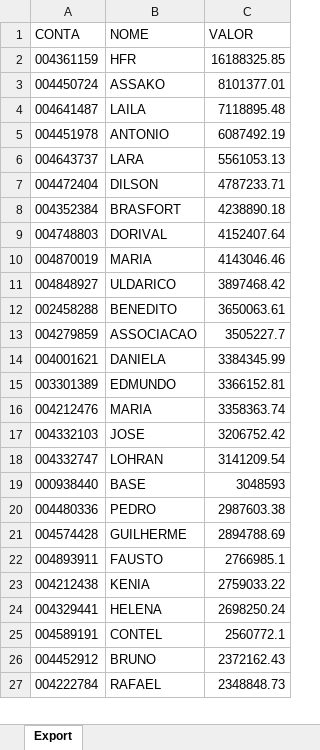
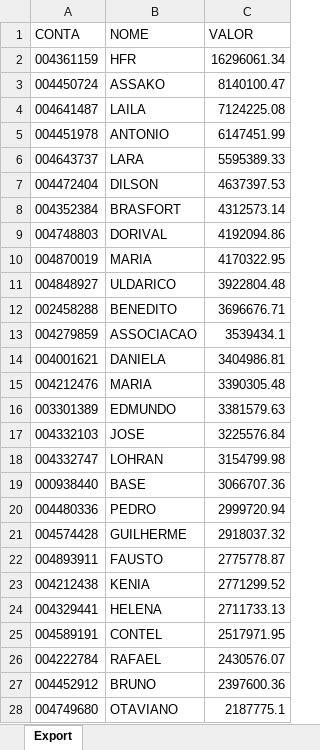
Before and after one commit to lauroteles/Mesa_de_opera-es, an Excel workbook: PL Total.xlsx, sheet Export, drawn as a sheet; only a part is shown; values as stored, in another font and other column widths than the file's, no borders; removed rows and columns are numbered as before the commit, all else as after; the diff covers the shown part only; the diff names each change by its address in the sheet, - before the commit and + after, or states it on an @@ line.

```diff
--- a/PL Total.xlsx (sheet Export)
+++ b/PL Total.xlsx (sheet Export)
-C2 (VALOR): 16188325.85
+C2 (VALOR): 16296061.34
-C3 (VALOR): 8101377.01
+C3 (VALOR): 8140100.47
-C4 (VALOR): 7118895.48
+C4 (VALOR): 7124225.08
-C5 (VALOR): 6087492.19
+C5 (VALOR): 6147451.99
-C6 (VALOR): 5561053.13
+C6 (VALOR): 5595389.33
-C7 (VALOR): 4787233.71
+C7 (VALOR): 4637397.53
-C8 (VALOR): 4238890.18
+C8 (VALOR): 4312573.14
-C9 (VALOR): 4152407.64
+C9 (VALOR): 4192094.86
-C10 (VALOR): 4143046.46
+C10 (VALOR): 4170322.95
-C11 (VALOR): 3897468.42
+C11 (VALOR): 3922804.48
-C12 (VALOR): 3650063.61
+C12 (VALOR): 3696676.71
-C13 (VALOR): 3505227.7
+C13 (VALOR): 3539434.1
-C14 (VALOR): 3384345.99
+C14 (VALOR): 3404986.81
-row 15: 003301389 | EDMUNDO | 3366152.81
-C15 (VALOR): 3358363.74
+C15 (VALOR): 3390305.48
+row 16: 003301389 | EDMUNDO | 3381579.63
-C17 (VALOR): 3206752.42
+C17 (VALOR): 3225576.84
-C18 (VALOR): 3141209.54
+C18 (VALOR): 3154799.98
-C19 (VALOR): 3048593
+C19 (VALOR): 3066707.36
-C20 (VALOR): 2987603.38
+C20 (VALOR): 2999720.94
-C21 (VALOR): 2894788.69
+C21 (VALOR): 2918037.32
-C22 (VALOR): 2766985.1
+C22 (VALOR): 2775778.87
-C23 (VALOR): 2759033.22
+C23 (VALOR): 2771299.52
-C24 (VALOR): 2698250.24
+C24 (VALOR): 2711733.13
-C25 (VALOR): 2560772.1
+C25 (VALOR): 2517971.95
-row 26: 004452912 | BRUNO | 2372162.43
-C26 (VALOR): 2348848.73
+C26 (VALOR): 2430576.07
+row 27: 004452912 | BRUNO | 2397600.36
+row 28: 004749680 | OTAVIANO | 2187775.1
```
Also changed, not shown: 160 added rows, 153 removed rows and 298 edited cells elsewhere in this sheet, Posição.xlsx, Produtos.xlsx, 3 other files.
